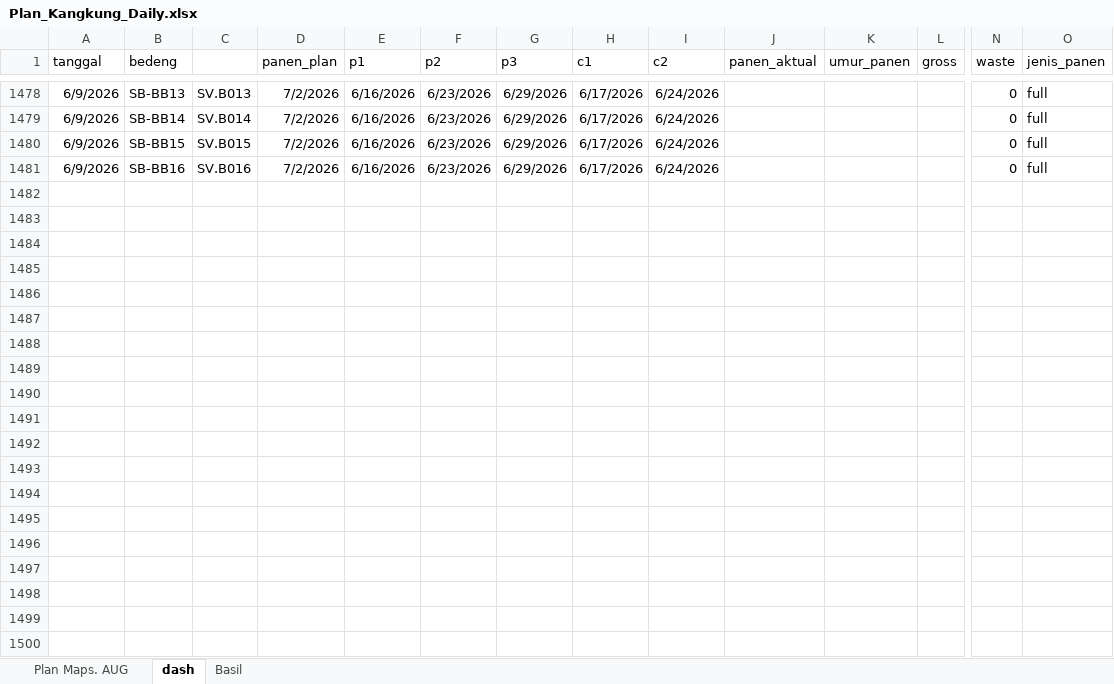
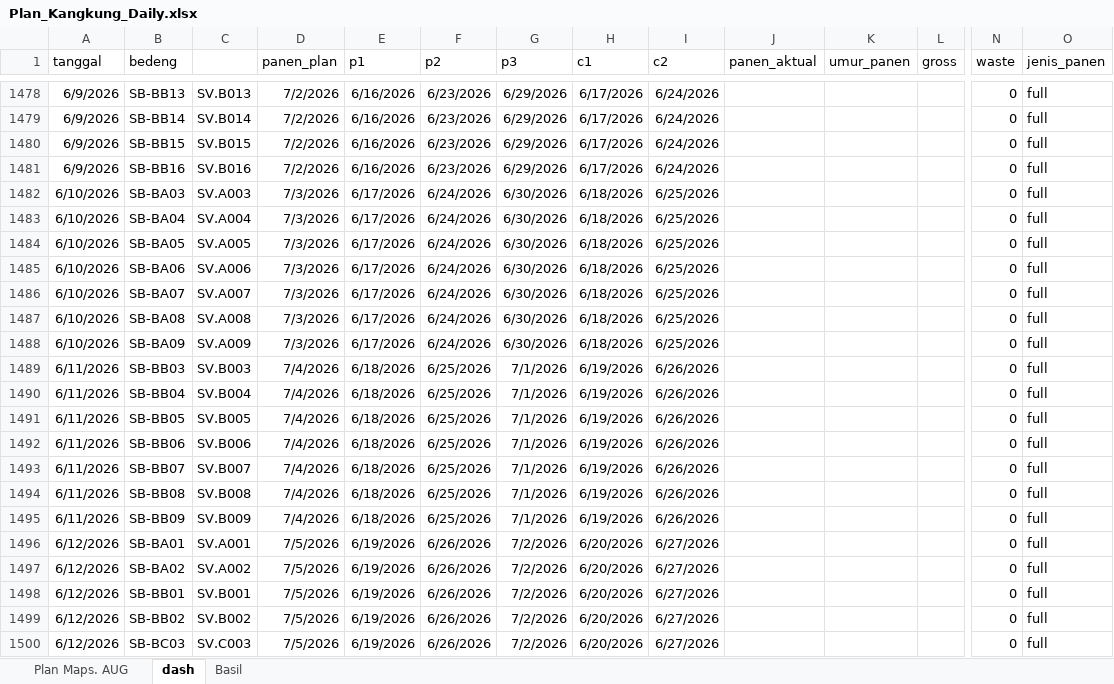
Before and after one commit to good2eddie/LF-dash, an Excel workbook: Plan_Kangkung_Daily.xlsx, sheet dash, drawn as a sheet; only a part is shown, gaps mark what is left out; values as stored, in another font and other column widths than the file's, no borders; conditional formats not drawn; rows hold the shown columns only; the diff covers the shown part only; the diff names each change by its address in the sheet, - before the commit and + after, or states it on an @@ line.

Commit message:
Add files via upload

```diff
--- a/Plan_Kangkung_Daily.xlsx (sheet dash)
+++ b/Plan_Kangkung_Daily.xlsx (sheet dash)
+row 1482: 6/10/2026 | SB-BA03 | SV.A003 | 7/3/2026 | 6/17/2026 | 6/24/2026 | 6/30/2026 | 6/18/2026 | 6/25/2026 |  |  |  | 0 | full
+row 1483: 6/10/2026 | SB-BA04 | SV.A004 | 7/3/2026 | 6/17/2026 | 6/24/2026 | 6/30/2026 | 6/18/2026 | 6/25/2026 |  |  |  | 0 | full
+row 1484: 6/10/2026 | SB-BA05 | SV.A005 | 7/3/2026 | 6/17/2026 | 6/24/2026 | 6/30/2026 | 6/18/2026 | 6/25/2026 |  |  |  | 0 | full
+row 1485: 6/10/2026 | SB-BA06 | SV.A006 | 7/3/2026 | 6/17/2026 | 6/24/2026 | 6/30/2026 | 6/18/2026 | 6/25/2026 |  |  |  | 0 | full
+row 1486: 6/10/2026 | SB-BA07 | SV.A007 | 7/3/2026 | 6/17/2026 | 6/24/2026 | 6/30/2026 | 6/18/2026 | 6/25/2026 |  |  |  | 0 | full
+row 1487: 6/10/2026 | SB-BA08 | SV.A008 | 7/3/2026 | 6/17/2026 | 6/24/2026 | 6/30/2026 | 6/18/2026 | 6/25/2026 |  |  |  | 0 | full
+row 1488: 6/10/2026 | SB-BA09 | SV.A009 | 7/3/2026 | 6/17/2026 | 6/24/2026 | 6/30/2026 | 6/18/2026 | 6/25/2026 |  |  |  | 0 | full
+row 1489: 6/11/2026 | SB-BB03 | SV.B003 | 7/4/2026 | 6/18/2026 | 6/25/2026 | 7/1/2026 | 6/19/2026 | 6/26/2026 |  |  |  | 0 | full
+row 1490: 6/11/2026 | SB-BB04 | SV.B004 | 7/4/2026 | 6/18/2026 | 6/25/2026 | 7/1/2026 | 6/19/2026 | 6/26/2026 |  |  |  | 0 | full
+row 1491: 6/11/2026 | SB-BB05 | SV.B005 | 7/4/2026 | 6/18/2026 | 6/25/2026 | 7/1/2026 | 6/19/2026 | 6/26/2026 |  |  |  | 0 | full
+row 1492: 6/11/2026 | SB-BB06 | SV.B006 | 7/4/2026 | 6/18/2026 | 6/25/2026 | 7/1/2026 | 6/19/2026 | 6/26/2026 |  |  |  | 0 | full
+row 1493: 6/11/2026 | SB-BB07 | SV.B007 | 7/4/2026 | 6/18/2026 | 6/25/2026 | 7/1/2026 | 6/19/2026 | 6/26/2026 |  |  |  | 0 | full
+row 1494: 6/11/2026 | SB-BB08 | SV.B008 | 7/4/2026 | 6/18/2026 | 6/25/2026 | 7/1/2026 | 6/19/2026 | 6/26/2026 |  |  |  | 0 | full
+row 1495: 6/11/2026 | SB-BB09 | SV.B009 | 7/4/2026 | 6/18/2026 | 6/25/2026 | 7/1/2026 | 6/19/2026 | 6/26/2026 |  |  |  | 0 | full
+row 1496: 6/12/2026 | SB-BA01 | SV.A001 | 7/5/2026 | 6/19/2026 | 6/26/2026 | 7/2/2026 | 6/20/2026 | 6/27/2026 |  |  |  | 0 | full
+row 1497: 6/12/2026 | SB-BA02 | SV.A002 | 7/5/2026 | 6/19/2026 | 6/26/2026 | 7/2/2026 | 6/20/2026 | 6/27/2026 |  |  |  | 0 | full
+row 1498: 6/12/2026 | SB-BB01 | SV.B001 | 7/5/2026 | 6/19/2026 | 6/26/2026 | 7/2/2026 | 6/20/2026 | 6/27/2026 |  |  |  | 0 | full
+row 1499: 6/12/2026 | SB-BB02 | SV.B002 | 7/5/2026 | 6/19/2026 | 6/26/2026 | 7/2/2026 | 6/20/2026 | 6/27/2026 |  |  |  | 0 | full
+row 1500: 6/12/2026 | SB-BC03 | SV.C003 | 7/5/2026 | 6/19/2026 | 6/26/2026 | 7/2/2026 | 6/20/2026 | 6/27/2026 |  |  |  | 0 | full
```
Also changed, not shown: 31 added rows and 360 edited cells elsewhere in this sheet, sheet Plan Maps. AUG, sheet Basil, formulas that keep their value.
